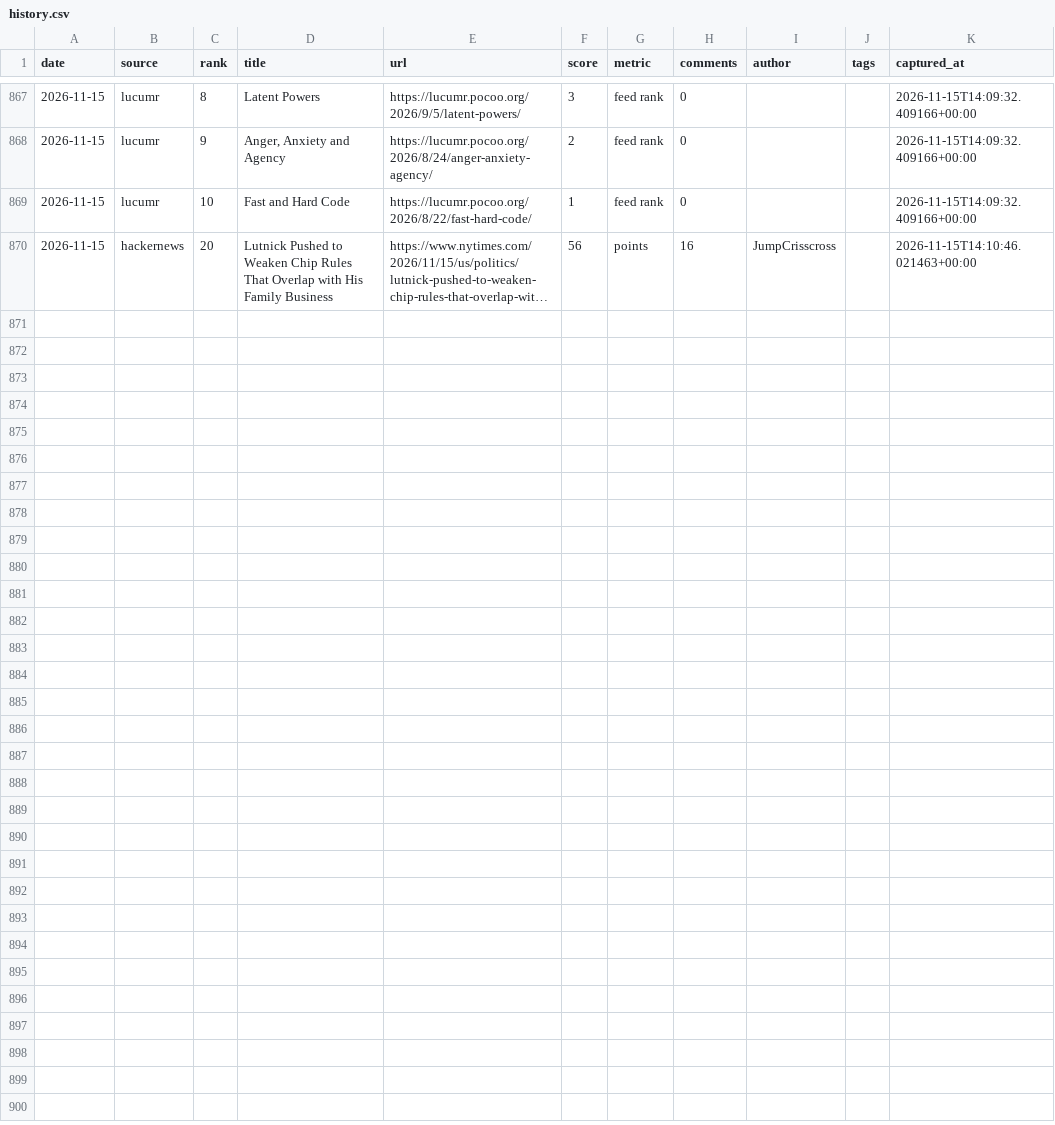
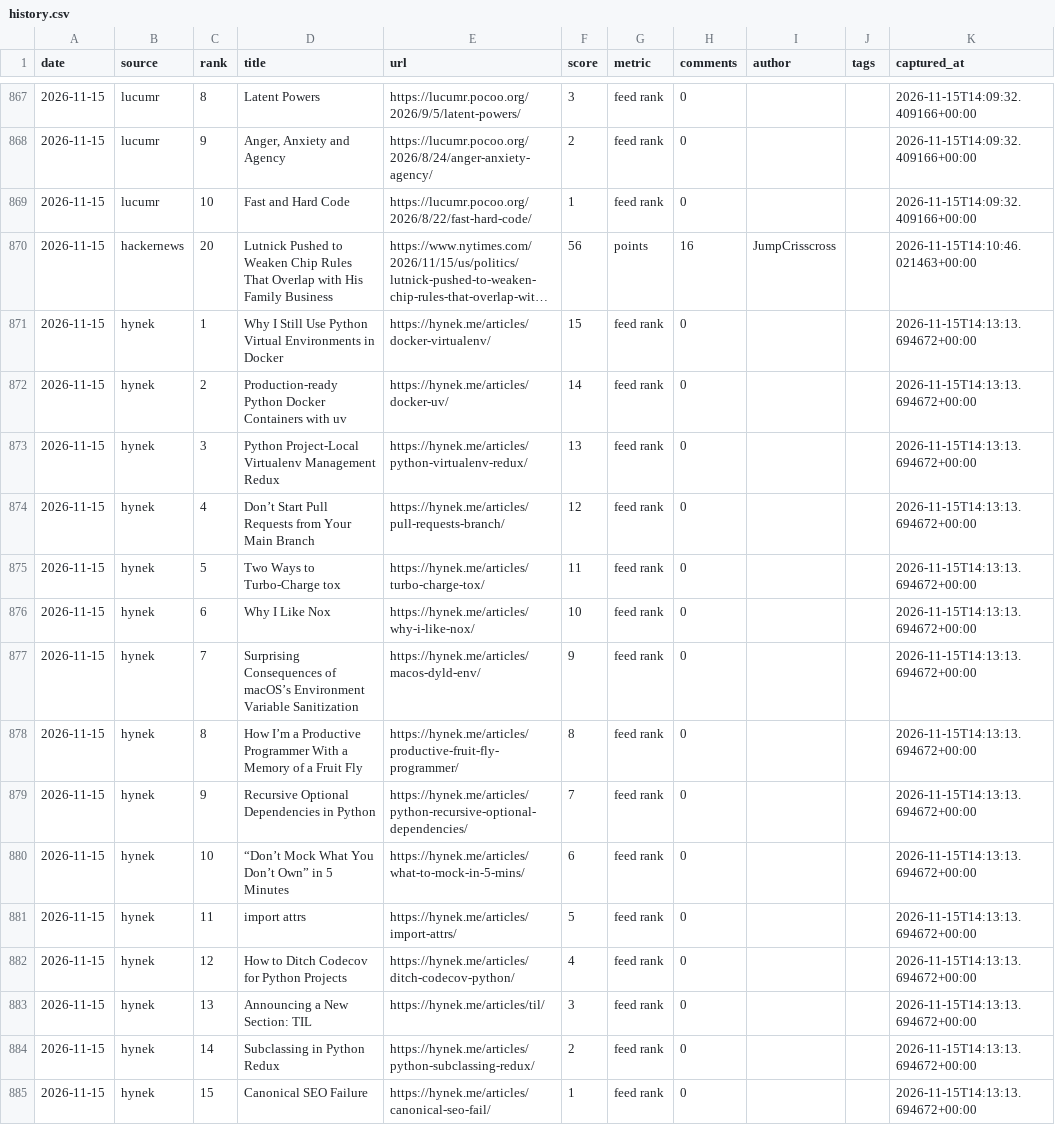
Before and after one commit to zalize-com/trendscope, a CSV file: data/history.csv, drawn as a sheet; only a part is shown, gaps mark what is left out; long unchanged cells end in …; the diff names each change by its address in the sheet, - before the commit and + after, or states it on an @@ line.

Commit message:
source #34: hynek (hynek.me Python ecosystem blog)

```diff
--- a/data/history.csv
+++ b/data/history.csv
+row 871: 2026-11-15 | hynek | 1 | Why I Still Use Python Virtual Environments in Docker | https://hynek.me/articles/docker-virtualenv/ | 15 | feed rank | 0 |  |  | 2026-11-15T14:13:13.694672+00:00
+row 872: 2026-11-15 | hynek | 2 | Production-ready Python Docker Containers with uv | https://hynek.me/articles/docker-uv/ | 14 | feed rank | 0 |  |  | 2026-11-15T14:13:13.694672+00:00
+row 873: 2026-11-15 | hynek | 3 | Python Project-Local Virtualenv Management Redux | https://hynek.me/articles/python-virtualenv-redux/ | 13 | feed rank | 0 |  |  | 2026-11-15T14:13:13.694672+00:00
+row 874: 2026-11-15 | hynek | 4 | Don’t Start Pull Requests from Your Main Branch | https://hynek.me/articles/pull-requests-branch/ | 12 | feed rank | 0 |  |  | 2026-11-15T14:13:13.694672+00:00
+row 875: 2026-11-15 | hynek | 5 | Two Ways to Turbo-Charge tox | https://hynek.me/articles/turbo-charge-tox/ | 11 | feed rank | 0 |  |  | 2026-11-15T14:13:13.694672+00:00
+row 876: 2026-11-15 | hynek | 6 | Why I Like Nox | https://hynek.me/articles/why-i-like-nox/ | 10 | feed rank | 0 |  |  | 2026-11-15T14:13:13.694672+00:00
+row 877: 2026-11-15 | hynek | 7 | Surprising Consequences of macOS’s Environment Variable Sanitization | https://hynek.me/articles/macos-dyld-env/ | 9 | feed rank | 0 |  |  | 2026-11-15T14:13:13.694672+00:00
+row 878: 2026-11-15 | hynek | 8 | How I’m a Productive Programmer With a Memory of a Fruit Fly | https://hynek.me/articles/productive-fruit-fly-programmer/ | 8 | feed rank | 0 |  |  | 2026-11-15T14:13:13.694672+00:00
+row 879: 2026-11-15 | hynek | 9 | Recursive Optional Dependencies in Python | https://hynek.me/articles/python-recursive-optional-dependencies/ | 7 | feed rank | 0 |  |  | 2026-11-15T14:13:13.694672+00:00
+row 880: 2026-11-15 | hynek | 10 | “Don’t Mock What You Don’t Own” in 5 Minutes | https://hynek.me/articles/what-to-mock-in-5-mins/ | 6 | feed rank | 0 |  |  | 2026-11-15T14:13:13.694672+00:00
+row 881: 2026-11-15 | hynek | 11 | import attrs | https://hynek.me/articles/import-attrs/ | 5 | feed rank | 0 |  |  | 2026-11-15T14:13:13.694672+00:00
+row 882: 2026-11-15 | hynek | 12 | How to Ditch Codecov for Python Projects | https://hynek.me/articles/ditch-codecov-python/ | 4 | feed rank | 0 |  |  | 2026-11-15T14:13:13.694672+00:00
+row 883: 2026-11-15 | hynek | 13 | Announcing a New Section: TIL | https://hynek.me/articles/til/ | 3 | feed rank | 0 |  |  | 2026-11-15T14:13:13.694672+00:00
+row 884: 2026-11-15 | hynek | 14 | Subclassing in Python Redux | https://hynek.me/articles/python-subclassing-redux/ | 2 | feed rank | 0 |  |  | 2026-11-15T14:13:13.694672+00:00
+row 885: 2026-11-15 | hynek | 15 | Canonical SEO Failure | https://hynek.me/articles/canonical-seo-fail/ | 1 | feed rank | 0 |  |  | 2026-11-15T14:13:13.694672+00:00
```
Also changed, not shown: data/daily/2026-11-15.csv, data/health-log.csv, 30 other files.
